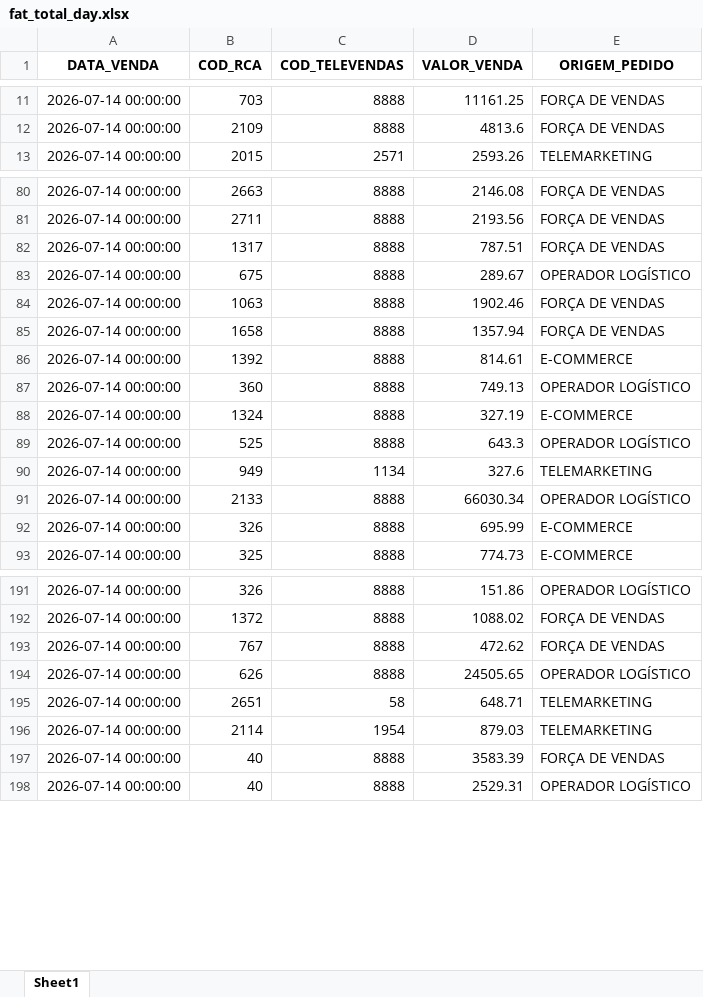
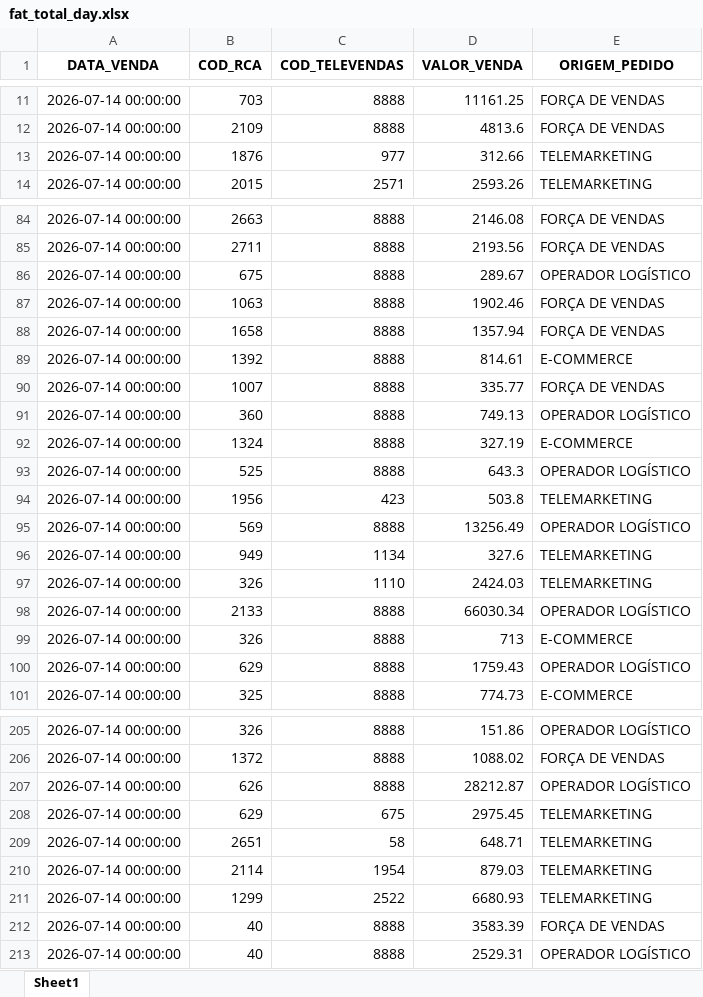
Before and after one commit to RoqueChristian/total_day, an Excel workbook: data/fat_total_day.xlsx, sheet Sheet1, drawn as a sheet; only a part is shown, gaps mark what is left out; values as stored, in another font and other column widths than the file's, no borders; removed rows and columns are numbered as before the commit, all else as after; the diff covers the shown part only; the diff names each change by its address in the sheet, - before the commit and + after, or states it on an @@ line.

Commit message:
chore(data): batch update intraday vendas - 16:30:04

```diff
--- a/data/fat_total_day.xlsx (sheet Sheet1)
+++ b/data/fat_total_day.xlsx (sheet Sheet1)
+row 13: 2026-07-14 00:00:00 | 1876 | 977 | 312.66 | TELEMARKETING
-row 82: 2026-07-14 00:00:00 | 1317 | 8888 | 787.51 | FORÇA DE VENDAS
+row 90: 2026-07-14 00:00:00 | 1007 | 8888 | 335.77 | FORÇA DE VENDAS
+row 94: 2026-07-14 00:00:00 | 1956 | 423 | 503.8 | TELEMARKETING
+row 95: 2026-07-14 00:00:00 | 569 | 8888 | 13256.49 | OPERADOR LOGÍSTICO
+row 97: 2026-07-14 00:00:00 | 326 | 1110 | 2424.03 | TELEMARKETING
-D99 (VALOR_VENDA): 695.99
+D99 (VALOR_VENDA): 713
+row 100: 2026-07-14 00:00:00 | 629 | 8888 | 1759.43 | OPERADOR LOGÍSTICO
-row 193: 2026-07-14 00:00:00 | 767 | 8888 | 472.62 | FORÇA DE VENDAS
-D207 (VALOR_VENDA): 24505.65
+D207 (VALOR_VENDA): 28212.87
+row 208: 2026-07-14 00:00:00 | 629 | 675 | 2975.45 | TELEMARKETING
+row 211: 2026-07-14 00:00:00 | 1299 | 2522 | 6680.93 | TELEMARKETING
```
Also changed, not shown: 17 added rows, 7 removed rows and 12 edited cells elsewhere in this sheet.
